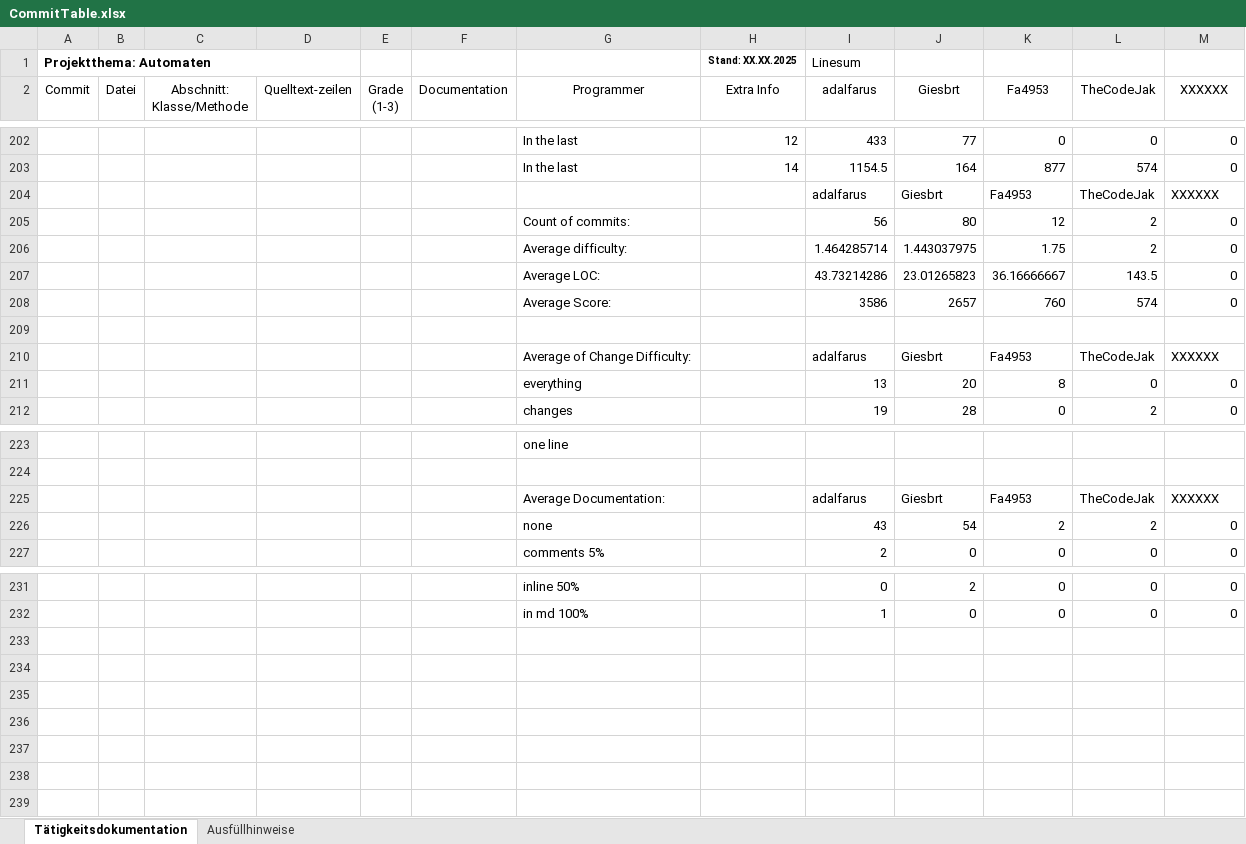
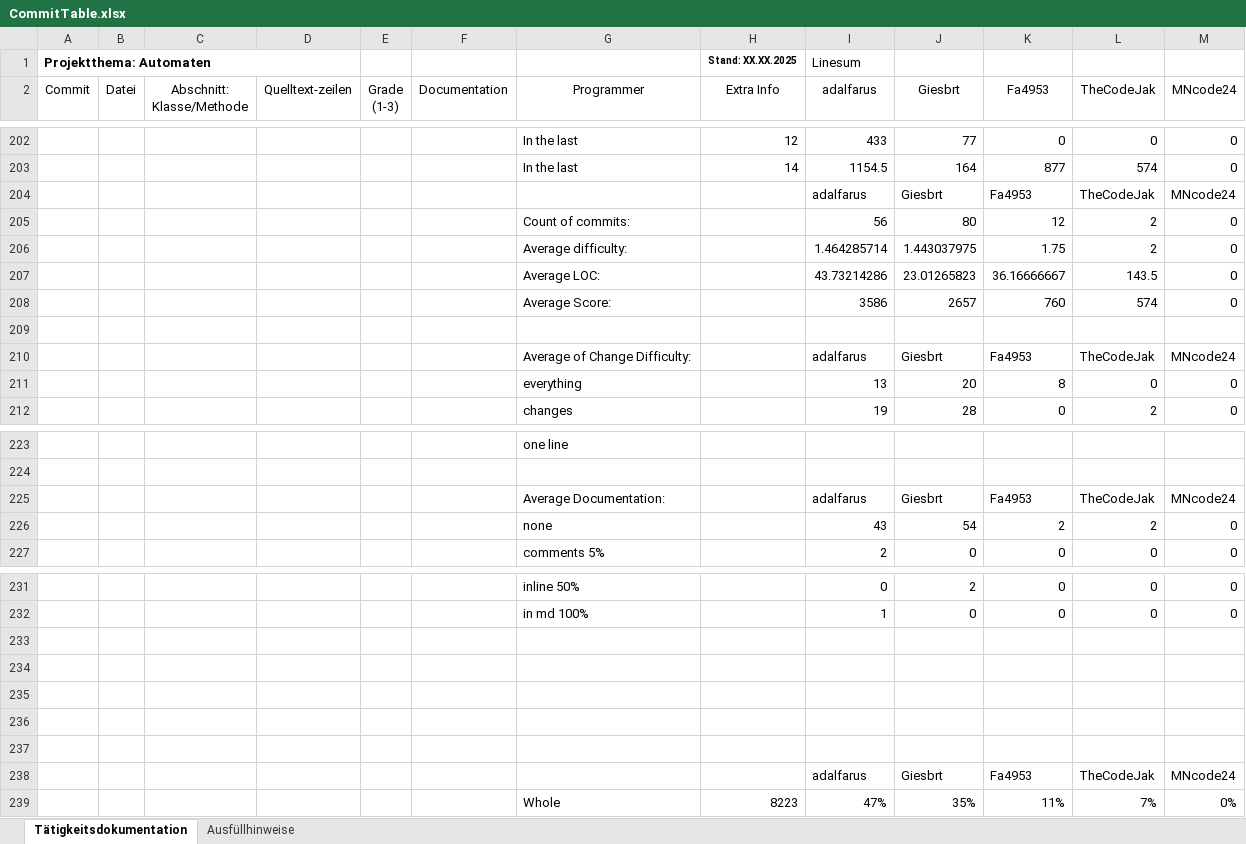
Before and after one commit to Giesbrt/Automaten, an Excel workbook: meta/dudpy-planning/CommitTable.xlsx, sheet Tätigkeitsdokumentation, drawn as a sheet; only a part is shown, gaps mark what is left out; values as stored, in another font and other column widths than the file's, no borders; charts and pictures not drawn; the diff names each change by its address in the sheet, - before the commit and + after, or states it on an @@ line.

Commit message:
added collaborator

```diff
--- a/meta/dudpy-planning/CommitTable.xlsx (sheet Tätigkeitsdokumentation)
+++ b/meta/dudpy-planning/CommitTable.xlsx (sheet Tätigkeitsdokumentation)
-M2: XXXXXX
+M2: MNcode24
-M204 (MNcode24): XXXXXX
+M204 (MNcode24): MNcode24
-M210 (MNcode24): XXXXXX
+M210 (MNcode24): MNcode24
-M225 (MNcode24): XXXXXX
+M225 (MNcode24): MNcode24
+row 233: (empty)
+row 234: (empty)
+row 235: (empty)
+row 236: (empty)
+row 237: (empty)
+row 238:  |  |  |  |  |  |  |  | adalfarus | Giesbrt | Fa4953 | TheCodeJak | MNcode24
+row 239:  |  |  |  |  |  | Whole | 8223 | 47% | 35% | 11% | 7% | 0%
```
Also changed, not shown: charts or pictures.
